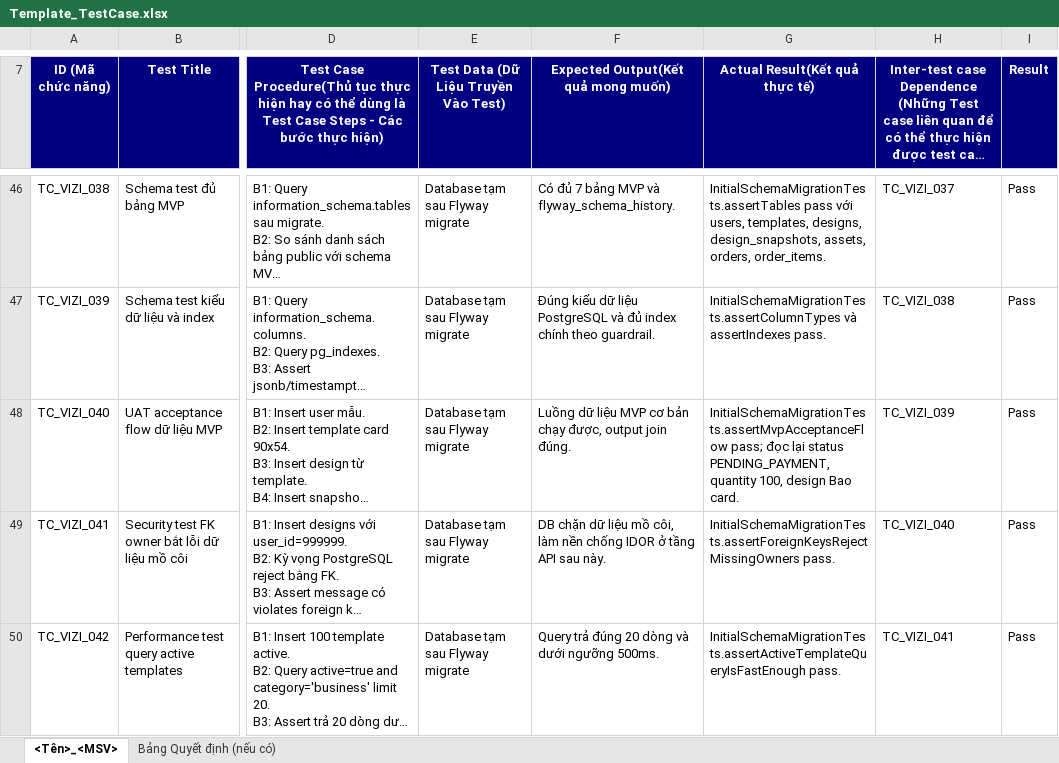
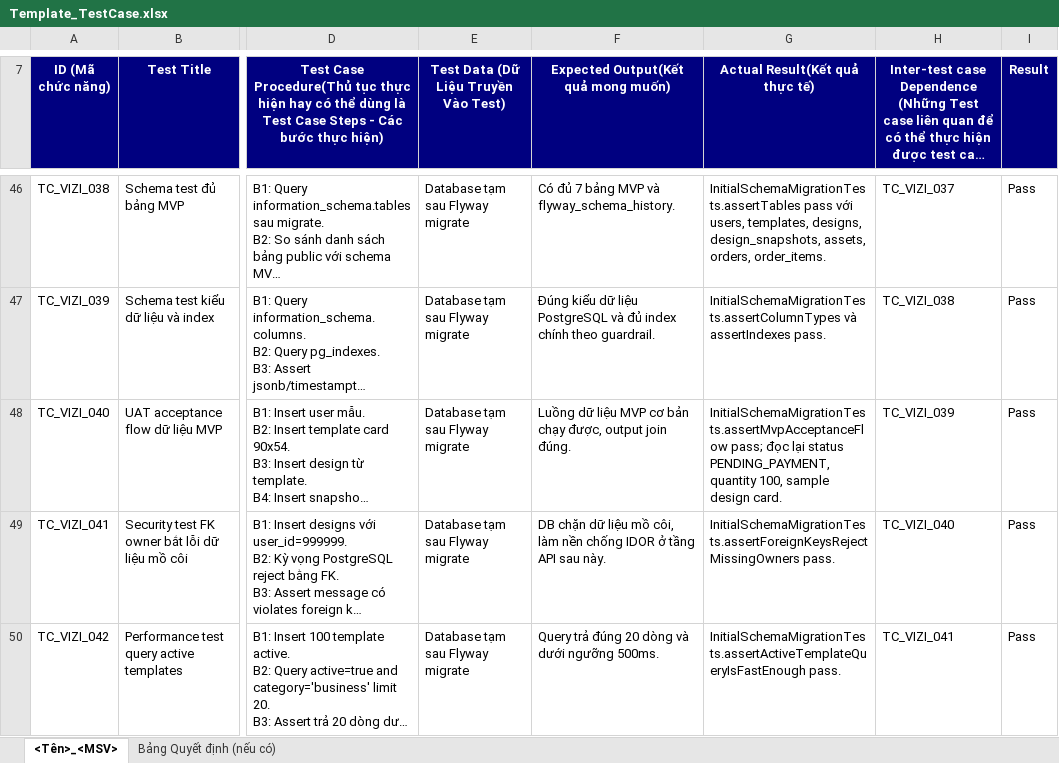
Before and after one commit to ngt-baor/Vizi, an Excel workbook: Template_TestCase.xlsx, sheet <Tên>_<MSV>, drawn as a sheet; only a part is shown, gaps mark what is left out; long unchanged cells end in …; values as stored, in another font and other column widths than the file's, no borders; the diff covers the shown part only; the diff names each change by its address in the sheet, - before the commit and + after, or states it on an @@ line.

```diff
--- a/Template_TestCase.xlsx (sheet <Tên>_<MSV>)
+++ b/Template_TestCase.xlsx (sheet <Tên>_<MSV>)
-G48 (Actual Result(Kết quả thực tế)): …quantity 100, design Bao card.
+G48 (Actual Result(Kết quả thực tế)): …quantity 100, sample design card.
```
Also changed, not shown: 8 added rows and 6 edited cells elsewhere in this sheet, 2 other files.
